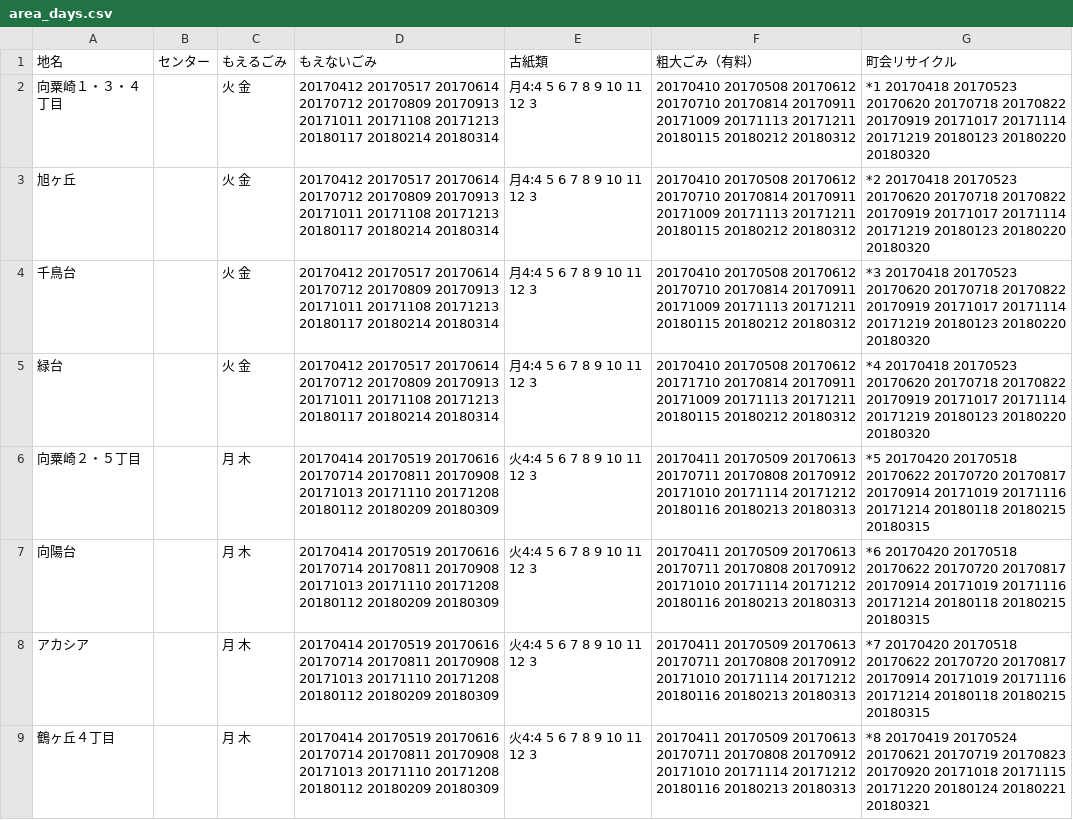
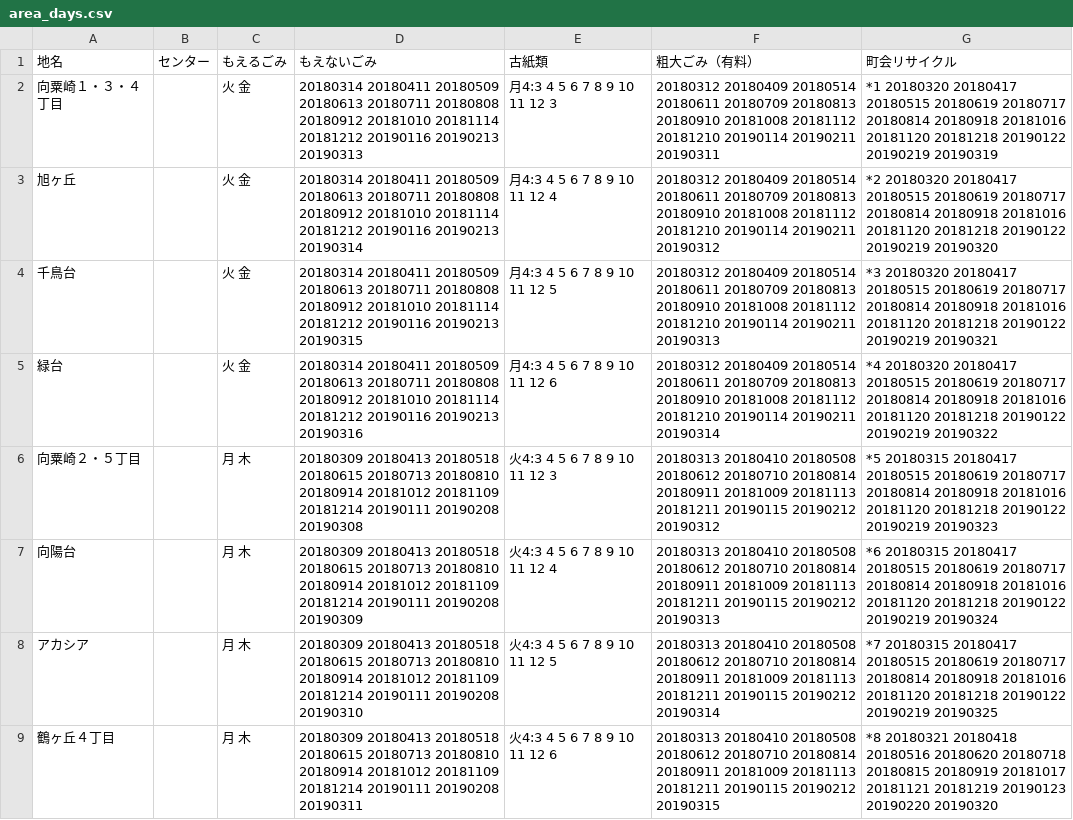
Before and after one commit to uchinada5374/5374, a CSV file: data/area_days.csv, drawn as a sheet; only a part is shown; the diff covers the shown part only; the diff names each change by its address in the sheet, - before the commit and + after, or states it on an @@ line.

Commit message:
20183月〜20193月まで

```diff
--- a/data/area_days.csv
+++ b/data/area_days.csv
-D2 (もえないごみ): 20170412 20170517 20170614 20170712 20170809 20170913 20171011 20171108 20171213 20180117 20180214 20180314
+D2 (もえないごみ): 20180314 20180411 20180509 20180613 20180711 20180808 20180912 20181010 20181114 20181212 20190116 20190213 20190313
-E2 (古紙類): 月4:4 5 6 7 8 9 10 11 12 3
+E2 (古紙類): 月4:3 4 5 6 7 8 9 10 11 12 3
-F2 (粗大ごみ（有料）): 20170410 20170508 20170612 20170710 20170814 20170911 20171009 20171113 20171211 20180115 20180212 20180312
+F2 (粗大ごみ（有料）): 20180312 20180409 20180514 20180611 20180709 20180813 20180910 20181008 20181112 20181210 20190114 20190211 20190311
-G2 (町会リサイクル): *1 20170418 20170523 20170620 20170718 20170822 20170919 20171017 20171114 20171219 20180123 20180220 20180320
+G2 (町会リサイクル): *1 20180320 20180417 20180515 20180619 20180717 20180814 20180918 20181016 20181120 20181218 20190122 20190219 20190319
-D3 (もえないごみ): 20170412 20170517 20170614 20170712 20170809 20170913 20171011 20171108 20171213 20180117 20180214 20180314
+D3 (もえないごみ): 20180314 20180411 20180509 20180613 20180711 20180808 20180912 20181010 20181114 20181212 20190116 20190213 20190314
-E3 (古紙類): 月4:4 5 6 7 8 9 10 11 12 3
+E3 (古紙類): 月4:3 4 5 6 7 8 9 10 11 12 4
-F3 (粗大ごみ（有料）): 20170410 20170508 20170612 20170710 20170814 20170911 20171009 20171113 20171211 20180115 20180212 20180312
+F3 (粗大ごみ（有料）): 20180312 20180409 20180514 20180611 20180709 20180813 20180910 20181008 20181112 20181210 20190114 20190211 20190312
-G3 (町会リサイクル): *2 20170418 20170523 20170620 20170718 20170822 20170919 20171017 20171114 20171219 20180123 20180220 20180320
+G3 (町会リサイクル): *2 20180320 20180417 20180515 20180619 20180717 20180814 20180918 20181016 20181120 20181218 20190122 20190219 20190320
-D4 (もえないごみ): 20170412 20170517 20170614 20170712 20170809 20170913 20171011 20171108 20171213 20180117 20180214 20180314
+D4 (もえないごみ): 20180314 20180411 20180509 20180613 20180711 20180808 20180912 20181010 20181114 20181212 20190116 20190213 20190315
-E4 (古紙類): 月4:4 5 6 7 8 9 10 11 12 3
+E4 (古紙類): 月4:3 4 5 6 7 8 9 10 11 12 5
-F4 (粗大ごみ（有料）): 20170410 20170508 20170612 20170710 20170814 20170911 20171009 20171113 20171211 20180115 20180212 20180312
+F4 (粗大ごみ（有料）): 20180312 20180409 20180514 20180611 20180709 20180813 20180910 20181008 20181112 20181210 20190114 20190211 20190313
-G4 (町会リサイクル): *3 20170418 20170523 20170620 20170718 20170822 20170919 20171017 20171114 20171219 20180123 20180220 20180320
+G4 (町会リサイクル): *3 20180320 20180417 20180515 20180619 20180717 20180814 20180918 20181016 20181120 20181218 20190122 20190219 20190321
-D5 (もえないごみ): 20170412 20170517 20170614 20170712 20170809 20170913 20171011 20171108 20171213 20180117 20180214 20180314
+D5 (もえないごみ): 20180314 20180411 20180509 20180613 20180711 20180808 20180912 20181010 20181114 20181212 20190116 20190213 20190316
-E5 (古紙類): 月4:4 5 6 7 8 9 10 11 12 3
+E5 (古紙類): 月4:3 4 5 6 7 8 9 10 11 12 6
-F5 (粗大ごみ（有料）): 20170410 20170508 20170612 20171710 20170814 20170911 20171009 20171113 20171211 20180115 20180212 20180312
+F5 (粗大ごみ（有料）): 20180312 20180409 20180514 20180611 20180709 20180813 20180910 20181008 20181112 20181210 20190114 20190211 20190314
-G5 (町会リサイクル): *4 20170418 20170523 20170620 20170718 20170822 20170919 20171017 20171114 20171219 20180123 20180220 20180320
+G5 (町会リサイクル): *4 20180320 20180417 20180515 20180619 20180717 20180814 20180918 20181016 20181120 20181218 20190122 20190219 20190322
-D6 (もえないごみ): 20170414 20170519 20170616 20170714 20170811 20170908 20171013 20171110 20171208 20180112 20180209 20180309
+D6 (もえないごみ): 20180309 20180413 20180518 20180615 20180713 20180810 20180914 20181012 20181109 20181214 20190111 20190208 20190308
-E6 (古紙類): 火4:4 5 6 7 8 9 10 11 12 3
+E6 (古紙類): 火4:3 4 5 6 7 8 9 10 11 12 3
-F6 (粗大ごみ（有料）): 20170411 20170509 20170613 20170711 20170808 20170912 20171010 20171114 20171212 20180116 20180213 20180313
+F6 (粗大ごみ（有料）): 20180313 20180410 20180508 20180612 20180710 20180814 20180911 20181009 20181113 20181211 20190115 20190212 20190312
-G6 (町会リサイクル): *5 20170420 20170518 20170622 20170720 20170817 20170914 20171019 20171116 20171214 20180118 20180215 20180315
+G6 (町会リサイクル): *5 20180315 20180417 20180515 20180619 20180717 20180814 20180918 20181016 20181120 20181218 20190122 20190219 20190323
-D7 (もえないごみ): 20170414 20170519 20170616 20170714 20170811 20170908 20171013 20171110 20171208 20180112 20180209 20180309
+D7 (もえないごみ): 20180309 20180413 20180518 20180615 20180713 20180810 20180914 20181012 20181109 20181214 20190111 20190208 20190309
-E7 (古紙類): 火4:4 5 6 7 8 9 10 11 12 3
+E7 (古紙類): 火4:3 4 5 6 7 8 9 10 11 12 4
-F7 (粗大ごみ（有料）): 20170411 20170509 20170613 20170711 20170808 20170912 20171010 20171114 20171212 20180116 20180213 20180313
+F7 (粗大ごみ（有料）): 20180313 20180410 20180508 20180612 20180710 20180814 20180911 20181009 20181113 20181211 20190115 20190212 20190313
-G7 (町会リサイクル): *6 20170420 20170518 20170622 20170720 20170817 20170914 20171019 20171116 20171214 20180118 20180215 20180315
+G7 (町会リサイクル): *6 20180315 20180417 20180515 20180619 20180717 20180814 20180918 20181016 20181120 20181218 20190122 20190219 20190324
-D8 (もえないごみ): 20170414 20170519 20170616 20170714 20170811 20170908 20171013 20171110 20171208 20180112 20180209 20180309
+D8 (もえないごみ): 20180309 20180413 20180518 20180615 20180713 20180810 20180914 20181012 20181109 20181214 20190111 20190208 20190310
-E8 (古紙類): 火4:4 5 6 7 8 9 10 11 12 3
+E8 (古紙類): 火4:3 4 5 6 7 8 9 10 11 12 5
-F8 (粗大ごみ（有料）): 20170411 20170509 20170613 20170711 20170808 20170912 20171010 20171114 20171212 20180116 20180213 20180313
+F8 (粗大ごみ（有料）): 20180313 20180410 20180508 20180612 20180710 20180814 20180911 20181009 20181113 20181211 20190115 20190212 20190314
-G8 (町会リサイクル): *7 20170420 20170518 20170622 20170720 20170817 20170914 20171019 20171116 20171214 20180118 20180215 20180315
+G8 (町会リサイクル): *7 20180315 20180417 20180515 20180619 20180717 20180814 20180918 20181016 20181120 20181218 20190122 20190219 20190325
-D9 (もえないごみ): 20170414 20170519 20170616 20170714 20170811 20170908 20171013 20171110 20171208 20180112 20180209 20180309
+D9 (もえないごみ): 20180309 20180413 20180518 20180615 20180713 20180810 20180914 20181012 20181109 20181214 20190111 20190208 20190311
-E9 (古紙類): 火4:4 5 6 7 8 9 10 11 12 3
+E9 (古紙類): 火4:3 4 5 6 7 8 9 10 11 12 6
-F9 (粗大ごみ（有料）): 20170411 20170509 20170613 20170711 20170808 20170912 20171010 20171114 20171212 20180116 20180213 20180313
+F9 (粗大ごみ（有料）): 20180313 20180410 20180508 20180612 20180710 20180814 20180911 20181009 20181113 20181211 20190115 20190212 20190315
-G9 (町会リサイクル): *8 20170419 20170524 20170621 20170719 20170823 20170920 20171018 20171115 20171220 20180124 20180221 20180321
+G9 (町会リサイクル): *8 20180321 20180418 20180516 20180620 20180718 20180815 20180919 20181017 20181121 20181219 20190123 20190220 20190320
```
Also changed, not shown: 47 edited cells elsewhere in this file.
